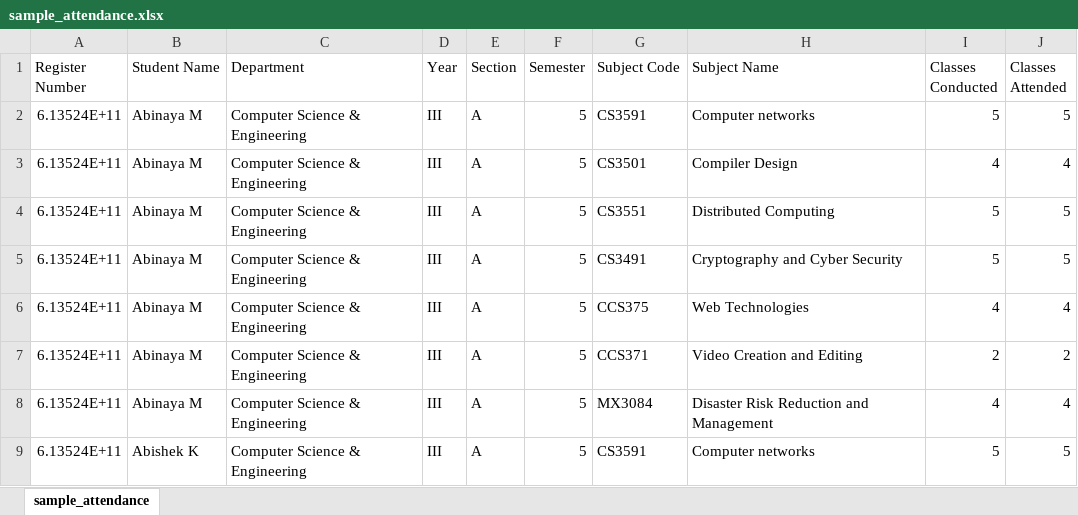
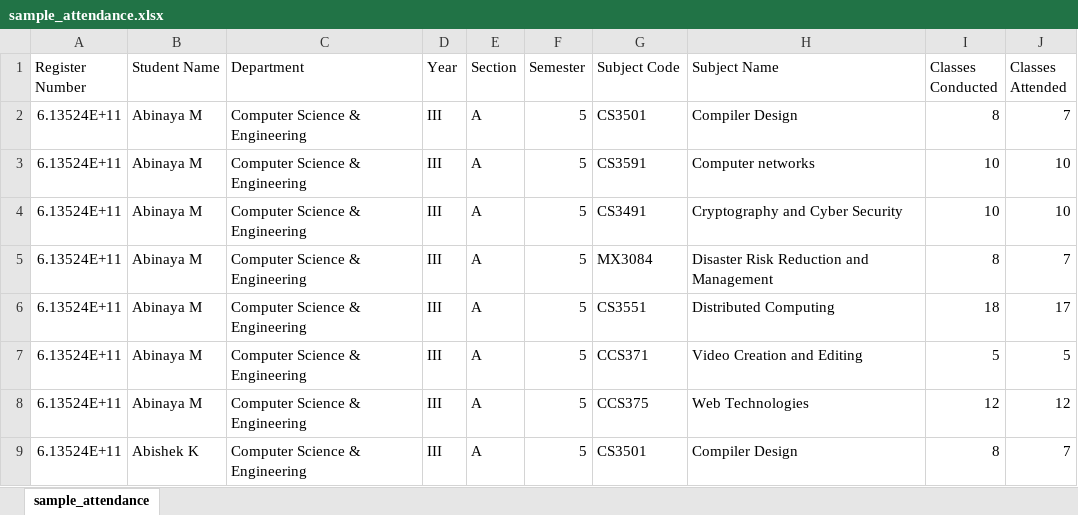
Before and after one commit to Abishek-k-dev-cpu/attendance-system, an Excel workbook: sample_attendance.xlsx, sheet sample_attendance, drawn as a sheet; only a part is shown; values as stored, in another font and other column widths than the file's, no borders; the diff covers the shown part only; the diff names each change by its address in the sheet, - before the commit and + after, or states it on an @@ line.

Commit message:
Add files via upload

```diff
--- a/sample_attendance.xlsx (sheet sample_attendance)
+++ b/sample_attendance.xlsx (sheet sample_attendance)
-G2 (Subject Code): CS3591
+G2 (Subject Code): CS3501
-H2 (Subject Name): Computer networks
+H2 (Subject Name): Compiler Design
-I2 (Classes Conducted): 5
+I2 (Classes Conducted): 8
-J2 (Classes Attended): 5
+J2 (Classes Attended): 7
-G3 (Subject Code): CS3501
+G3 (Subject Code): CS3591
-H3 (Subject Name): Compiler Design
+H3 (Subject Name): Computer networks
-I3 (Classes Conducted): 4
+I3 (Classes Conducted): 10
-J3 (Classes Attended): 4
+J3 (Classes Attended): 10
-G4 (Subject Code): CS3551
+G4 (Subject Code): CS3491
-H4 (Subject Name): Distributed Computing
+H4 (Subject Name): Cryptography and Cyber Security
-I4 (Classes Conducted): 5
+I4 (Classes Conducted): 10
-J4 (Classes Attended): 5
+J4 (Classes Attended): 10
-G5 (Subject Code): CS3491
+G5 (Subject Code): MX3084
-H5 (Subject Name): Cryptography and Cyber Security
+H5 (Subject Name): Disaster Risk Reduction and Management
-I5 (Classes Conducted): 5
+I5 (Classes Conducted): 8
-J5 (Classes Attended): 5
+J5 (Classes Attended): 7
-G6 (Subject Code): CCS375
+G6 (Subject Code): CS3551
-H6 (Subject Name): Web Technologies
+H6 (Subject Name): Distributed Computing
-I6 (Classes Conducted): 4
+I6 (Classes Conducted): 18
-J6 (Classes Attended): 4
+J6 (Classes Attended): 17
-I7 (Classes Conducted): 2
+I7 (Classes Conducted): 5
-J7 (Classes Attended): 2
+J7 (Classes Attended): 5
-G8 (Subject Code): MX3084
+G8 (Subject Code): CCS375
-H8 (Subject Name): Disaster Risk Reduction and Management
+H8 (Subject Name): Web Technologies
-I8 (Classes Conducted): 4
+I8 (Classes Conducted): 12
-J8 (Classes Attended): 4
+J8 (Classes Attended): 12
-G9 (Subject Code): CS3591
+G9 (Subject Code): CS3501
-H9 (Subject Name): Computer networks
+H9 (Subject Name): Compiler Design
-I9 (Classes Conducted): 5
+I9 (Classes Conducted): 8
-J9 (Classes Attended): 5
+J9 (Classes Attended): 7
```
Also changed, not shown: 1492 edited cells elsewhere in this sheet.
